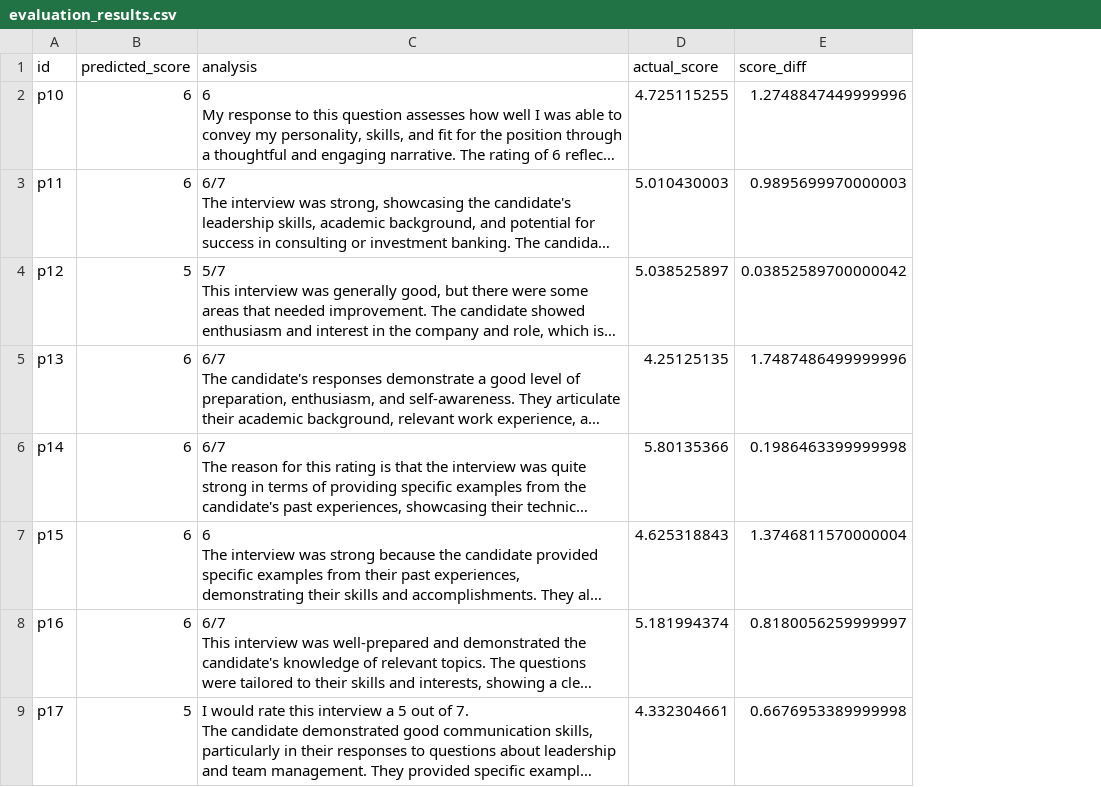
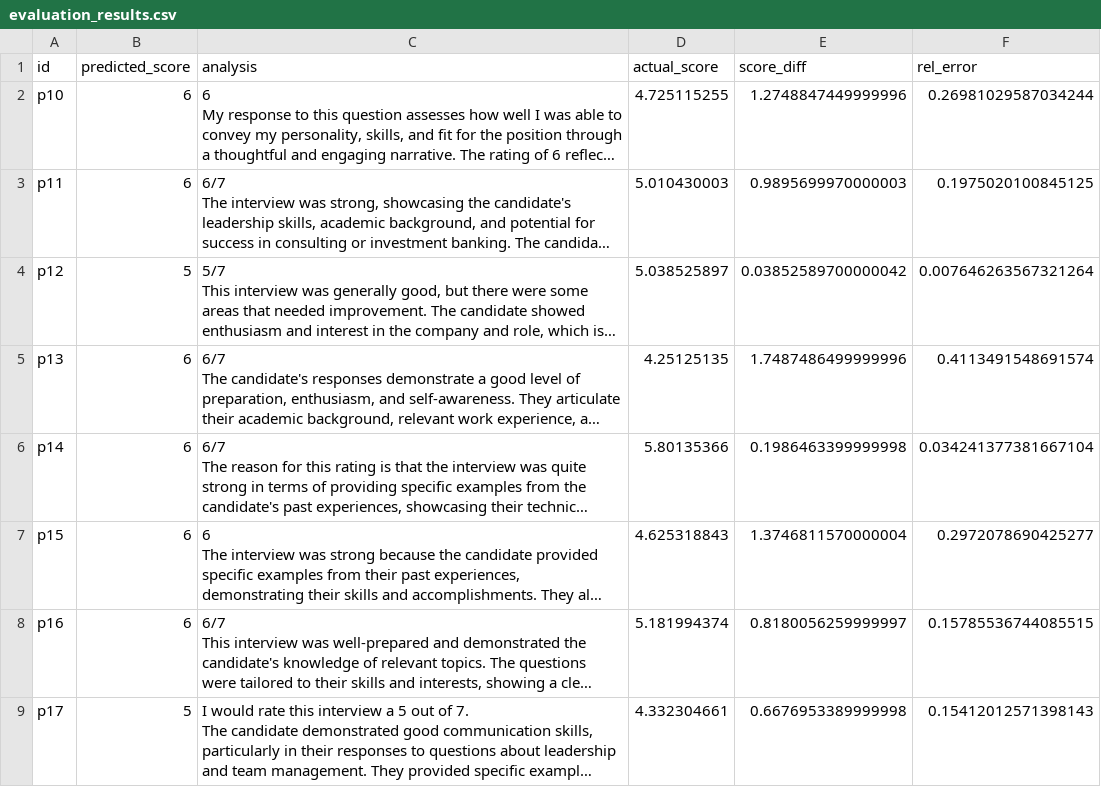
Before and after one commit to xavier2933/MachineLearning-Final, a CSV file: Transformers/evaluation_results.csv, drawn as a sheet; only a part is shown; long unchanged cells end in …; the diff names each change by its address in the sheet, - before the commit and + after, or states it on an @@ line.

```diff
--- a/Transformers/evaluation_results.csv
+++ b/Transformers/evaluation_results.csv
+column F (rel_error), rows 2-9: 0.26981029587034244 | 0.1975020100845125 | 0.007646263567321264 | 0.4113491548691574 | 0.034241377381667104 | 0.2972078690425277 | 0.15785536744085515 | 0.15412012571398143
```
Also changed, not shown: 8 other files.
